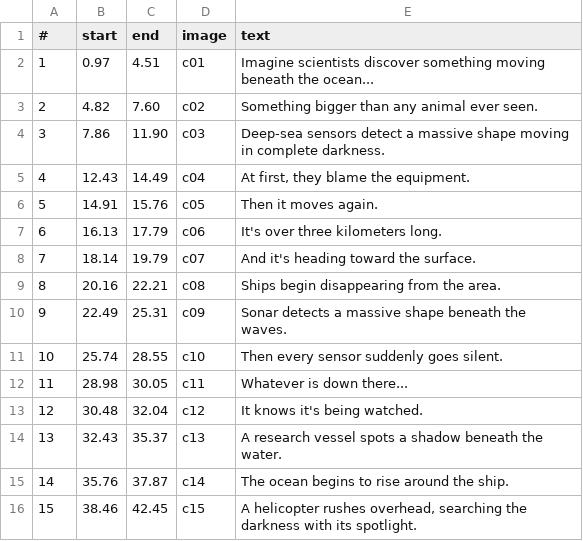
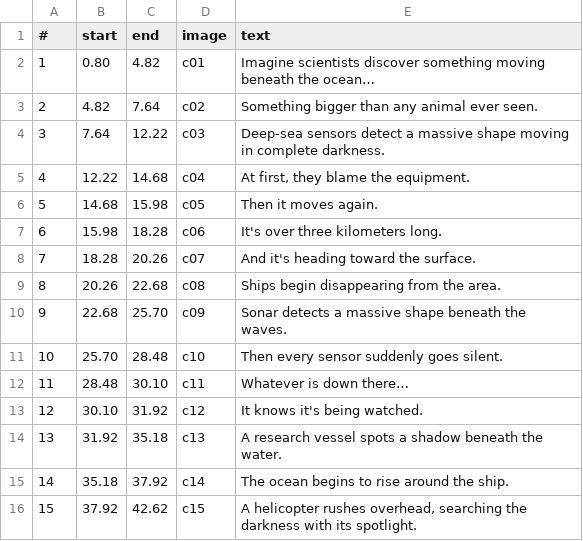
Before and after one commit to wgnghr44bg-coder/vox-lux, a TSV file: tools/threejs/ocean-giant/voice-times.tsv, drawn as a sheet; only a part is shown; the diff covers the shown part only.

Commit message:
ocean-giant: stem (Chatterbox George)

```diff
--- a/tools/threejs/ocean-giant/voice-times.tsv
+++ b/tools/threejs/ocean-giant/voice-times.tsv
@@ -1,16 +1,16 @@
 #	start	end	image	text
-1	0.97	4.51	c01	Imagine scientists discover something moving beneath the ocean...
-2	4.82	7.60	c02	Something bigger than any animal ever seen.
-3	7.86	11.90	c03	Deep-sea sensors detect a massive shape moving in complete darkness.
-4	12.43	14.49	c04	At first, they blame the equipment.
-5	14.91	15.76	c05	Then it moves again.
-6	16.13	17.79	c06	It's over three kilometers long.
-7	18.14	19.79	c07	And it's heading toward the surface.
-8	20.16	22.21	c08	Ships begin disappearing from the area.
-9	22.49	25.31	c09	Sonar detects a massive shape beneath the waves.
-10	25.74	28.55	c10	Then every sensor suddenly goes silent.
-11	28.98	30.05	c11	Whatever is down there...
-12	30.48	32.04	c12	It knows it's being watched.
-13	32.43	35.37	c13	A research vessel spots a shadow beneath the water.
-14	35.76	37.87	c14	The ocean begins to rise around the ship.
-15	38.46	42.45	c15	A helicopter rushes overhead, searching the darkness with its spotlight.
+1	0.80	4.82	c01	Imagine scientists discover something moving beneath the ocean…
+2	4.82	7.64	c02	Something bigger than any animal ever seen.
+3	7.64	12.22	c03	Deep-sea sensors detect a massive shape moving in complete darkness.
+4	12.22	14.68	c04	At first, they blame the equipment.
+5	14.68	15.98	c05	Then it moves again.
+6	15.98	18.28	c06	It's over three kilometers long.
+7	18.28	20.26	c07	And it's heading toward the surface.
+8	20.26	22.68	c08	Ships begin disappearing from the area.
+9	22.68	25.70	c09	Sonar detects a massive shape beneath the waves.
+10	25.70	28.48	c10	Then every sensor suddenly goes silent.
+11	28.48	30.10	c11	Whatever is down there…
+12	30.10	31.92	c12	It knows it's being watched.
+13	31.92	35.18	c13	A research vessel spots a shadow beneath the water.
+14	35.18	37.92	c14	The ocean begins to rise around the ship.
+15	37.92	42.62	c15	A helicopter rushes overhead, searching the darkness with its spotlight.
```
Also changed, not shown: 22 edited cells elsewhere in this file, 1 other file.
